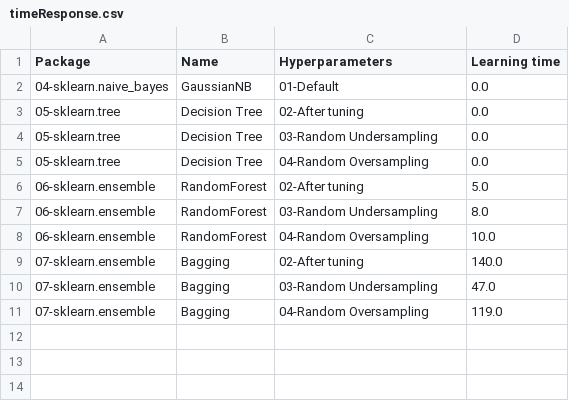
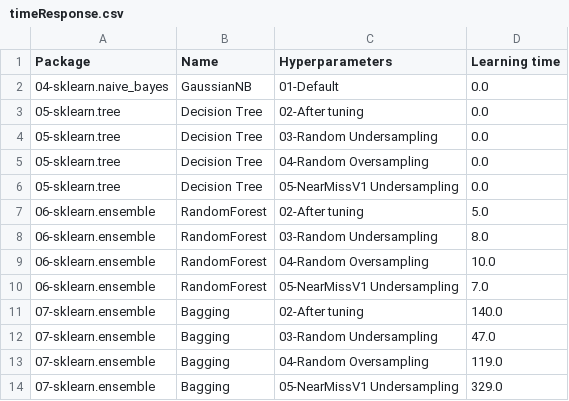
Before and after one commit to franck-benault/Fraud-Detection-simulated-data, a CSV file: data/results/timeResponse.csv, drawn as a sheet; the diff names each change by its address in the sheet, - before the commit and + after, or states it on an @@ line.

```diff
--- a/data/results/timeResponse.csv
+++ b/data/results/timeResponse.csv
+row 6: 05-sklearn.tree | Decision Tree | 05-NearMissV1 Undersampling | 0.0
+row 10: 06-sklearn.ensemble | RandomForest | 05-NearMissV1 Undersampling | 7.0
+row 14: 07-sklearn.ensemble | Bagging | 05-NearMissV1 Undersampling | 329.0
```
Also changed, not shown: data/results/learnngTest.csv, data/results/performanceF1.csv, 4 other files.
